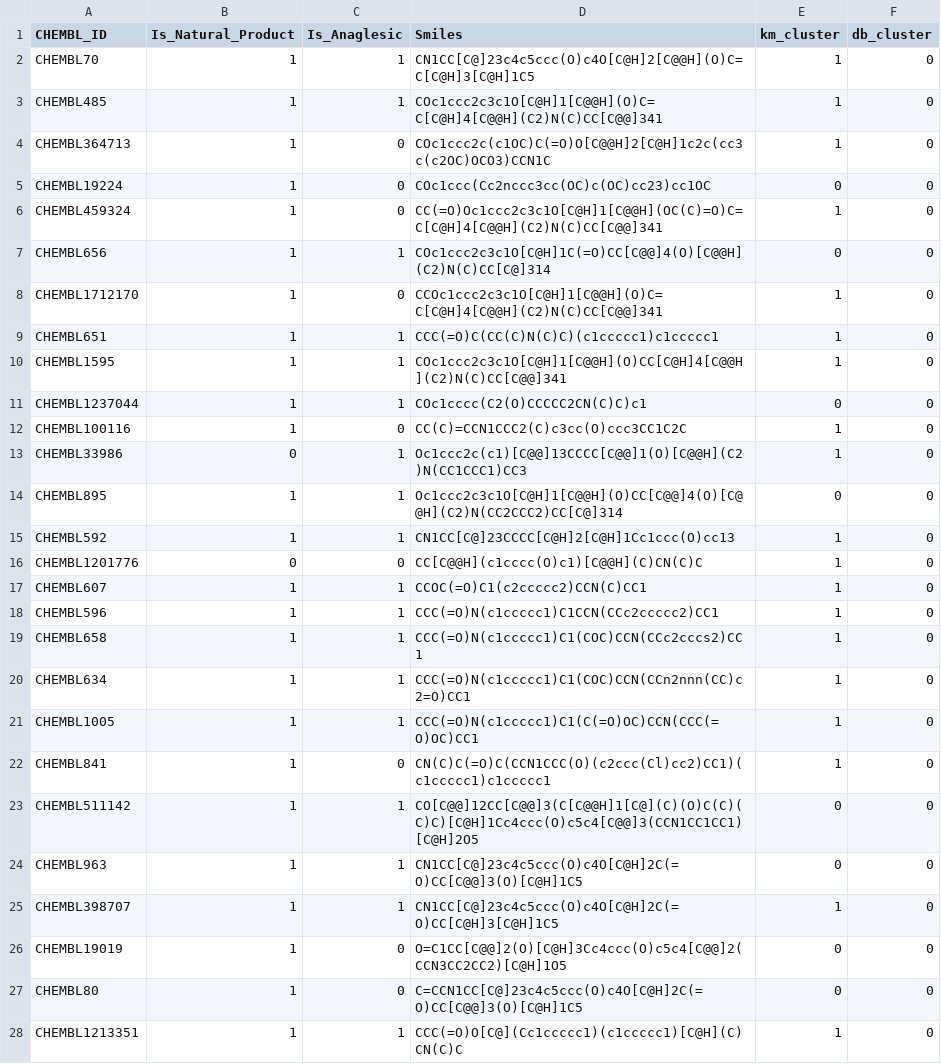
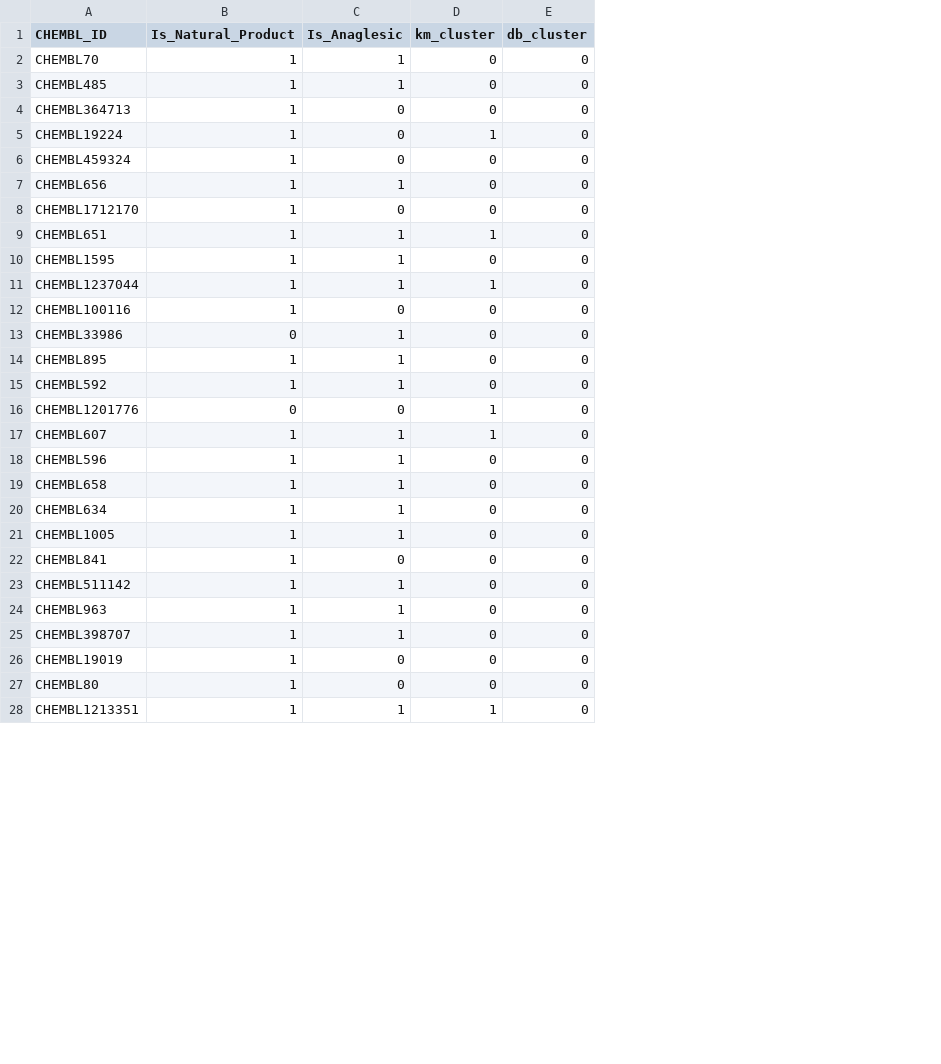
Before and after one commit to JKosciukiewicz/MLDD_Project, a CSV file: outputs/clustered_examples.csv, drawn as a sheet; only a part is shown; removed rows and columns are numbered as before the commit, all else as after; the diff covers the shown part only; the diff names each change by its address in the sheet, - before the commit and + after, or states it on an @@ line.

Commit message:
Added dbscan, changed output

```diff
--- a/outputs/clustered_examples.csv
+++ b/outputs/clustered_examples.csv
-column D (Smiles), rows 2-28: CN1CC[C@]23c4c5ccc(O)c4O[C@H]2[C@@H](O)C=C[C@H]3[C@H]1C5 | COc1ccc2c3c1O[C@H]1[C@@H](O)C=C[C@H]4[C@@H](C2)N(C)CC[C@@]341 | COc1ccc2c(c1OC)C(=O)O[C@@H]2[C@H]1c2c(cc3c(c2OC)OCO3)CCN1C | COc1ccc(Cc2nccc3cc(OC)c(OC)cc23)cc1OC | CC(=O)Oc1ccc2c3c1O[C@H]1[C@@H](OC(C)=O)C=C[C@H]4[C@@H](C2)N(C)CC[C@@]341 | COc1ccc2c3c1O[C@H]1C(=O)CC[C@@]4(O)[C@@H](C2)N(C)CC[C@]314 | CCOc1ccc2c3c1O[C@H]1[C@@H](O)C=C[C@H]4[C@@H](C2)N(C)CC[C@@]341 | CCC(=O)C(CC(C)N(C)C)(c1ccccc1)c1ccccc1 | COc1ccc2c3c1O[C@H]1[C@@H](O)CC[C@H]4[C@@H](C2)N(C)CC[C@@]341 | COc1cccc(C2(O)CCCCC2CN(C)C)c1 | CC(C)=CCN1CCC2(C)c3cc(O)ccc3CC1C2C | Oc1ccc2c(c1)[C@@]13CCCC[C@@]1(O)[C@@H](C2)N(CC1CCC1)CC3 | Oc1ccc2c3c1O[C@H]1[C@@H](O)CC[C@@]4(O)[C@@H](C2)N(CC2CCC2)CC[C@]314 | CN1CC[C@]23CCCC[C@H]2[C@H]1Cc1ccc(O)cc13 | CC[C@@H](c1cccc(O)c1)[C@@H](C)CN(C)C | CCOC(=O)C1(c2ccccc2)CCN(C)CC1 | CCC(=O)N(c1ccccc1)C1CCN(CCc2ccccc2)CC1 | CCC(=O)N(c1ccccc1)C1(COC)CCN(CCc2cccs2)CC1 | CCC(=O)N(c1ccccc1)C1(COC)CCN(CCn2nnn(CC)c2=O)CC1 | CCC(=O)N(c1ccccc1)C1(C(=O)OC)CCN(CCC(=O)OC)CC1 | CN(C)C(=O)C(CCN1CCC(O)(c2ccc(Cl)cc2)CC1)(c1ccccc1)c1ccccc1 | CO[C@@]12CC[C@@]3(C[C@@H]1[C@](C)(O)C(C)(C)C)[C@H]1Cc4ccc(O)c5c4[C@@]3(CCN1CC1CC1)[C@H]2O5 | CN1CC[C@]23c4c5ccc(O)c4O[C@H]2C(=O)CC[C@@]3(O)[C@H]1C5 | CN1CC[C@]23c4c5ccc(O)c4O[C@H]2C(=O)CC[C@H]3[C@H]1C5 | O=C1CC[C@@]2(O)[C@H]3Cc4ccc(O)c5c4[C@@]2(CCN3CC2CC2)[C@H]1O5 | C=CCN1CC[C@]23c4c5ccc(O)c4O[C@H]2C(=O)CC[C@@]3(O)[C@H]1C5 | CCC(=O)O[C@](Cc1ccccc1)(c1ccccc1)[C@H](C)CN(C)C
-D2:D4 (km_cluster): 1
+D2:D4 (km_cluster): 0
-D5 (km_cluster): 0
+D5 (km_cluster): 1
-D6 (km_cluster): 1
+D6 (km_cluster): 0
-D8 (km_cluster): 1
+D8 (km_cluster): 0
-D10 (km_cluster): 1
+D10 (km_cluster): 0
-D11 (km_cluster): 0
+D11 (km_cluster): 1
-D12:D13 (km_cluster): 1
+D12:D13 (km_cluster): 0
-D15 (km_cluster): 1
+D15 (km_cluster): 0
-D18:D22 (km_cluster): 1
+D18:D22 (km_cluster): 0
-D25 (km_cluster): 1
+D25 (km_cluster): 0
```
Also changed, not shown: 33 edited cells elsewhere in this file, 1 other file.
